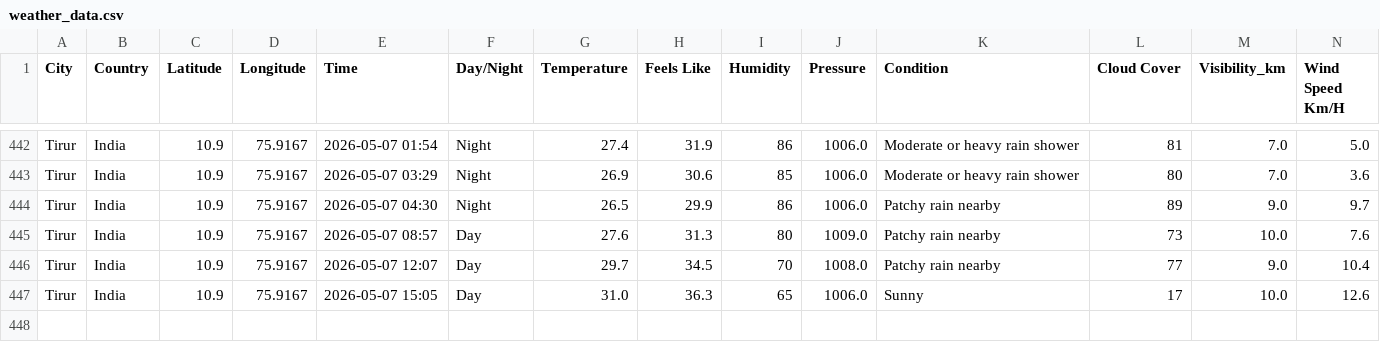
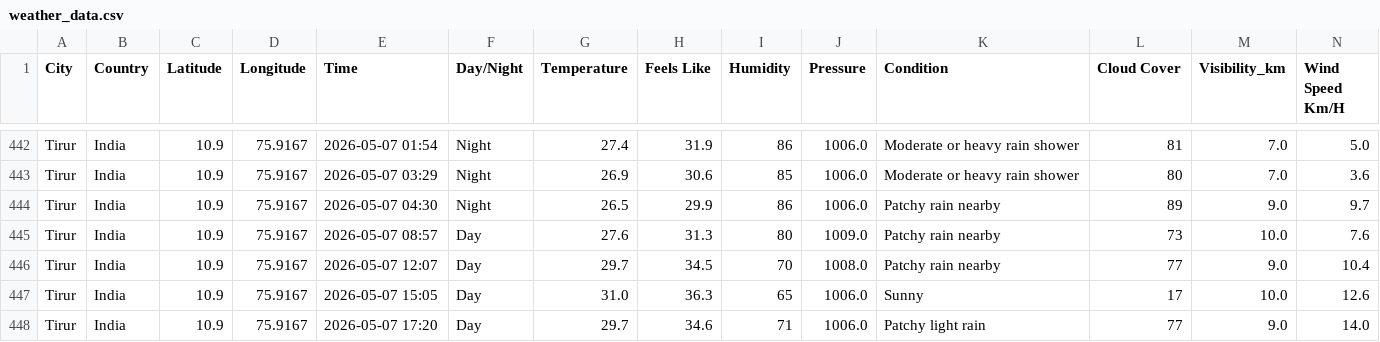
Before and after one commit to Muhammed-Shameel/weather_data_collection, a CSV file: weather_data.csv, drawn as a sheet; only a part is shown, gaps mark what is left out; rows hold the shown columns only; the diff names each change by its address in the sheet, - before the commit and + after, or states it on an @@ line.

```diff
--- a/weather_data.csv
+++ b/weather_data.csv
+row 448: Tirur | India | 10.9 | 75.9167 | 2026-05-07 17:20 | Day | 29.7 | 34.6 | 71 | 1006.0 | Patchy light rain | 77 | 9.0 | 14.0
```
